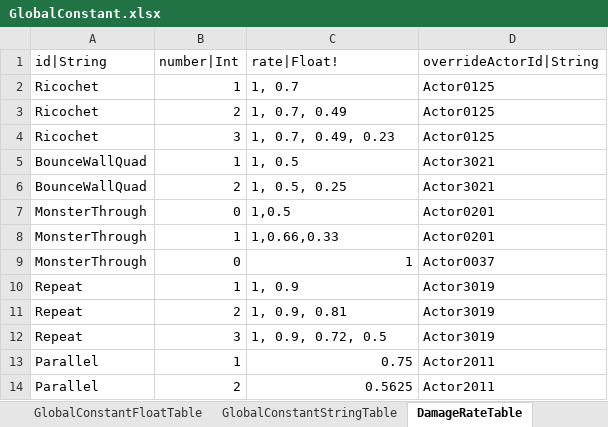
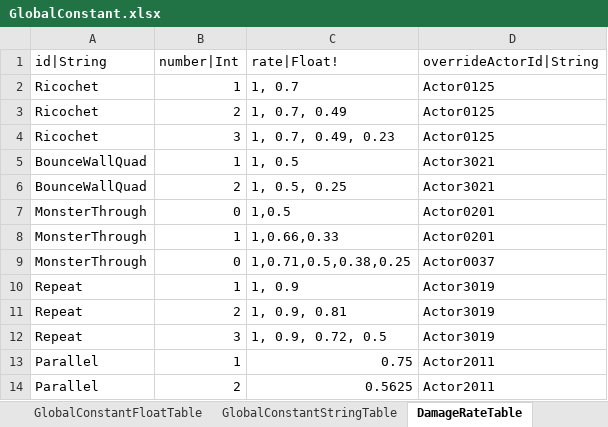
Before and after one commit to hayannal/ProjectNoname, an Excel workbook: Excel/GlobalConstant.xlsx, sheet DamageRateTable, drawn as a sheet; values as stored, in another font and other column widths than the file's, no borders; the diff names each change by its address in the sheet, - before the commit and + after, or states it on an @@ line.

```diff
--- a/Excel/GlobalConstant.xlsx (sheet DamageRateTable)
+++ b/Excel/GlobalConstant.xlsx (sheet DamageRateTable)
-C9 (rate|Float!): 1
+C9 (rate|Float!): 1,0.71,0.5,0.38,0.25
```
Also changed, not shown: Excel/작업GlobalConstant.xlsx, 1 other file.
